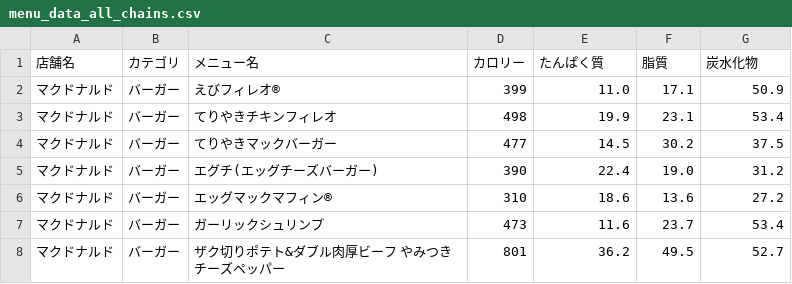
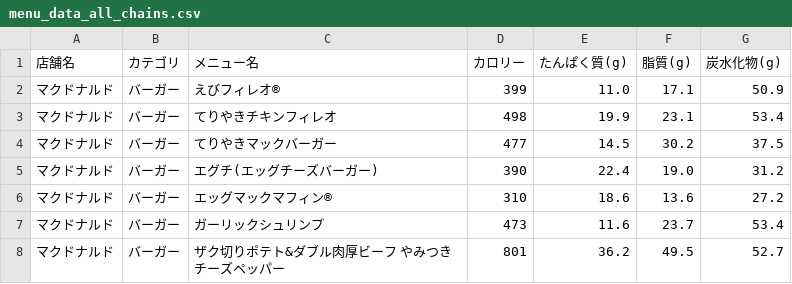
Before and after one commit to oimoemu/pfc-chain-menu-app, a CSV file: menu_data_all_chains.csv, drawn as a sheet; only a part is shown.

Commit message:
Add files via upload

```diff
--- a/menu_data_all_chains.csv
+++ b/menu_data_all_chains.csv
@@ -1,2 +1,2 @@
-店舗名,カテゴリ,メニュー名,カロリー,たんぱく質,脂質,炭水化物
+店舗名,カテゴリ,メニュー名,カロリー,たんぱく質(g),脂質(g),炭水化物(g)
 マクドナルド,バーガー,えびフィレオ®,399,11.0,17.1,50.9
```
